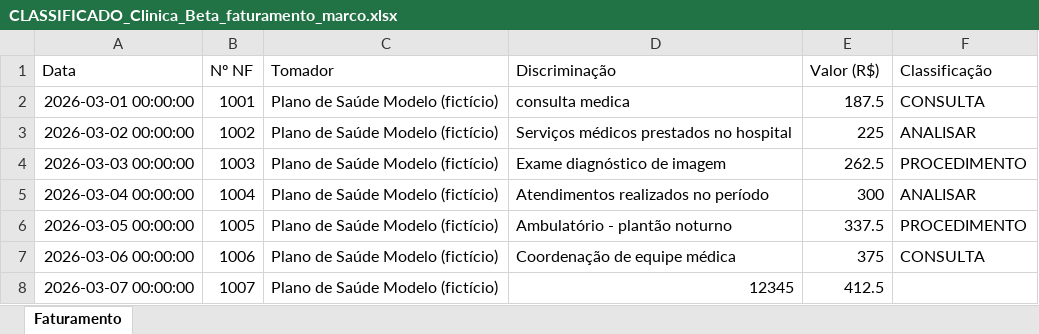
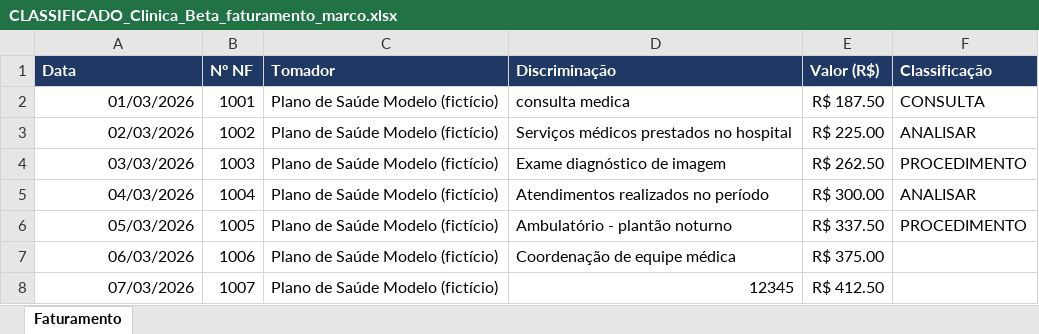
Before and after one commit to Victor-alrib/classificador-planilhas, an Excel workbook: resultados/saida_demo/CLASSIFICADO_Clinica_Beta_faturamento_marco.xlsx, sheet Faturamento, drawn as a sheet; values as stored, in another font and other column widths than the file's, no borders; the diff names each change by its address in the sheet, - before the commit and + after, or states it on an @@ line.

```diff
--- a/resultados/saida_demo/CLASSIFICADO_Clinica_Beta_faturamento_marco.xlsx (sheet Faturamento)
+++ b/resultados/saida_demo/CLASSIFICADO_Clinica_Beta_faturamento_marco.xlsx (sheet Faturamento)
@@ A1:F1 fill: none → #1F3864, bold: off → on, text colour: black → #FFFFFF @@
-A2 (Data): 2026-03-01 00:00:00
+A2 (Data): 01/03/2026
-E2 (Valor (R$)): 187.5
+E2 (Valor (R$)): R$ 187.50
-A3 (Data): 2026-03-02 00:00:00
+A3 (Data): 02/03/2026
-E3 (Valor (R$)): 225
+E3 (Valor (R$)): R$ 225.00
-A4 (Data): 2026-03-03 00:00:00
+A4 (Data): 03/03/2026
-E4 (Valor (R$)): 262.5
+E4 (Valor (R$)): R$ 262.50
-A5 (Data): 2026-03-04 00:00:00
+A5 (Data): 04/03/2026
-E5 (Valor (R$)): 300
+E5 (Valor (R$)): R$ 300.00
-A6 (Data): 2026-03-05 00:00:00
+A6 (Data): 05/03/2026
-E6 (Valor (R$)): 337.5
+E6 (Valor (R$)): R$ 337.50
-A7 (Data): 2026-03-06 00:00:00
+A7 (Data): 06/03/2026
-E7 (Valor (R$)): 375
+E7 (Valor (R$)): R$ 375.00
-F7 (Classificação): CONSULTA
+F7 (Classificação): (empty)
-A8 (Data): 2026-03-07 00:00:00
+A8 (Data): 07/03/2026
-E8 (Valor (R$)): 412.5
+E8 (Valor (R$)): R$ 412.50
```
Also changed, not shown: exemplos/planilhas_exemplo/Clinica_Alfa/controle_interno.xlsx, exemplos/planilhas_exemplo/Clinica_Alfa/faturamento_marco.xlsx, 24 other files.
